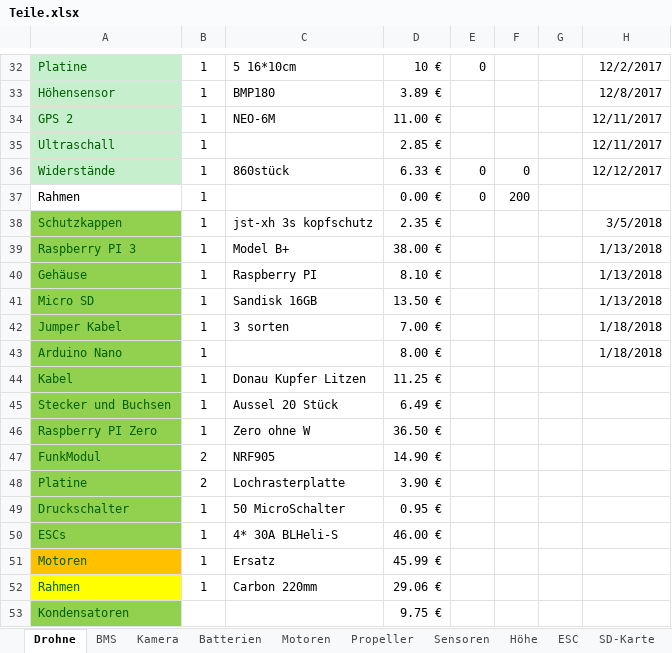
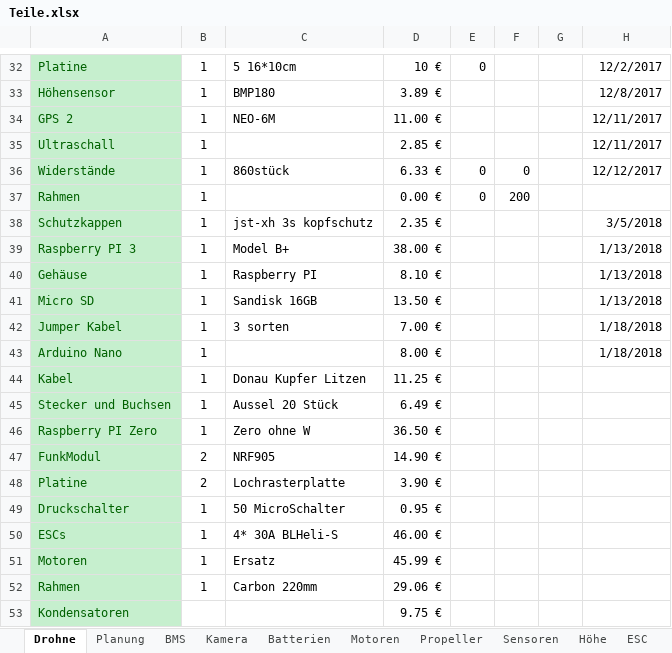
Before and after one commit to KoehlerT/Drohne, an Excel workbook: Teile.xlsx, sheet Drohne, drawn as a sheet; only a part is shown, gaps mark what is left out; values as stored, in another font and other column widths than the file's, no borders; the diff names each change by its address in the sheet, - before the commit and + after, or states it on an @@ line.

```diff
--- a/Teile.xlsx (sheet Drohne)
+++ b/Teile.xlsx (sheet Drohne)
+sheet tab: Planung
@@ A37 fill: none → #C6EFCE, text colour: black → #006100 @@
-A38:A50 fill: #92D050
+A38:A50 fill: #C6EFCE
-A51 fill: #FFC000
+A51 fill: #C6EFCE
-A52 fill: #FFFF00
+A52 fill: #C6EFCE
-A53 fill: #92D050
+A53 fill: #C6EFCE
```
